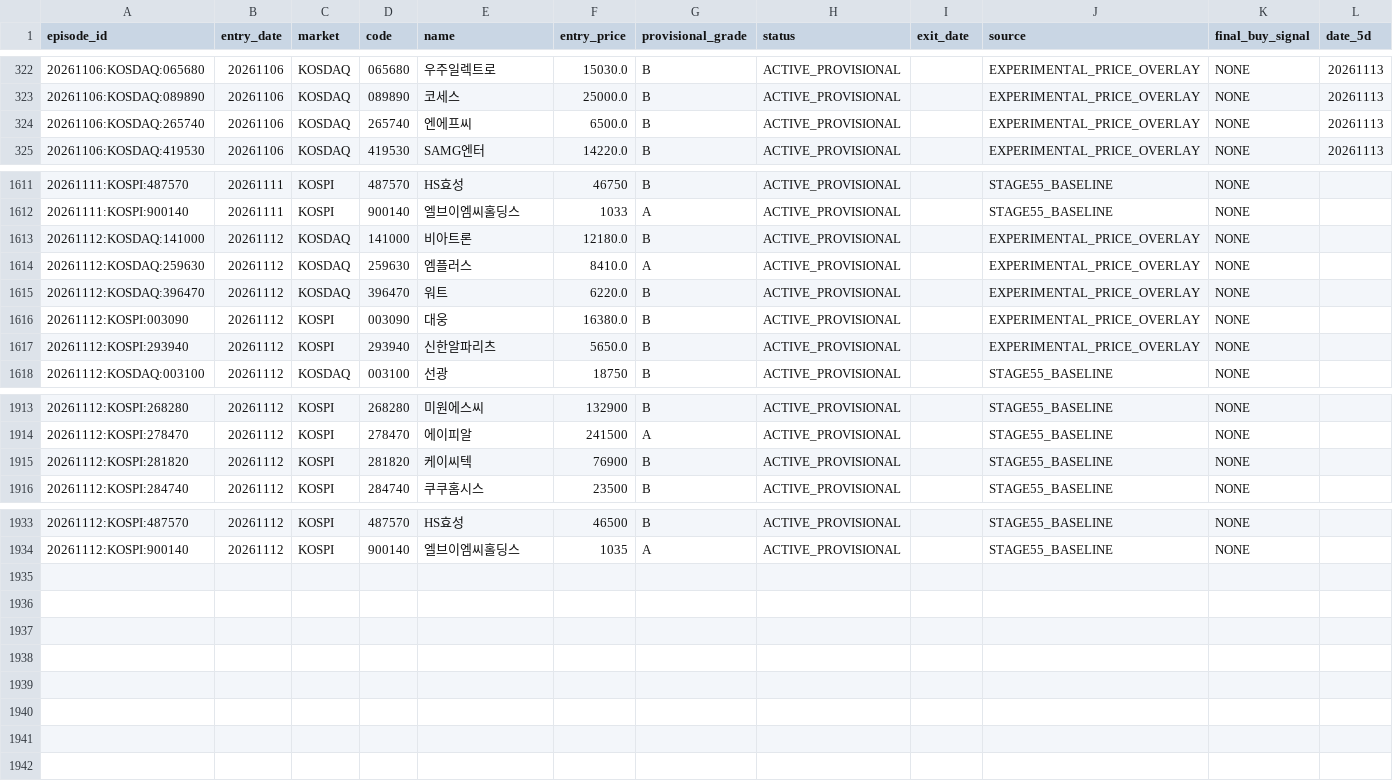
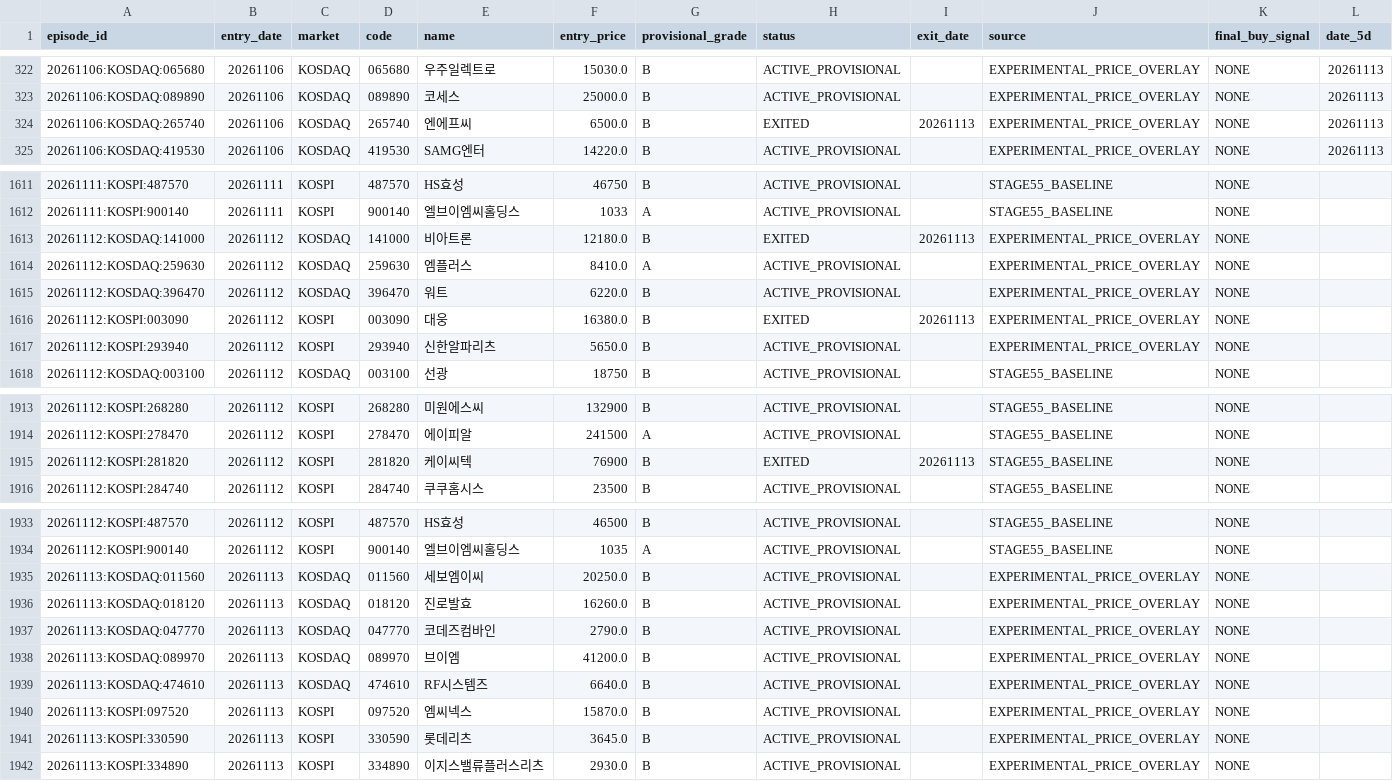
Before and after one commit to cks3210-spec/KRX-Public-Test, a CSV file: data/v5_tracking/performance.csv, drawn as a sheet; only a part is shown, gaps mark what is left out; rows hold the shown columns only; the diff names each change by its address in the sheet, - before the commit and + after, or states it on an @@ line.

```diff
--- a/data/v5_tracking/performance.csv
+++ b/data/v5_tracking/performance.csv
-H324 (status): ACTIVE_PROVISIONAL
+H324 (status): EXITED
-I324 (exit_date): (empty)
+I324 (exit_date): 20261113
-H1613 (status): ACTIVE_PROVISIONAL
+H1613 (status): EXITED
-I1613 (exit_date): (empty)
+I1613 (exit_date): 20261113
-H1616 (status): ACTIVE_PROVISIONAL
+H1616 (status): EXITED
-I1616 (exit_date): (empty)
+I1616 (exit_date): 20261113
-H1915 (status): ACTIVE_PROVISIONAL
+H1915 (status): EXITED
-I1915 (exit_date): (empty)
+I1915 (exit_date): 20261113
+row 1935: 20261113:KOSDAQ:011560 | 20261113 | KOSDAQ | 011560 | 세보엠이씨 | 20250.0 | B | ACTIVE_PROVISIONAL |  | EXPERIMENTAL_PRICE_OVERLAY | NONE
+row 1936: 20261113:KOSDAQ:018120 | 20261113 | KOSDAQ | 018120 | 진로발효 | 16260.0 | B | ACTIVE_PROVISIONAL |  | EXPERIMENTAL_PRICE_OVERLAY | NONE
+row 1937: 20261113:KOSDAQ:047770 | 20261113 | KOSDAQ | 047770 | 코데즈컴바인 | 2790.0 | B | ACTIVE_PROVISIONAL |  | EXPERIMENTAL_PRICE_OVERLAY | NONE
+row 1938: 20261113:KOSDAQ:089970 | 20261113 | KOSDAQ | 089970 | 브이엠 | 41200.0 | B | ACTIVE_PROVISIONAL |  | EXPERIMENTAL_PRICE_OVERLAY | NONE
+row 1939: 20261113:KOSDAQ:474610 | 20261113 | KOSDAQ | 474610 | RF시스템즈 | 6640.0 | B | ACTIVE_PROVISIONAL |  | EXPERIMENTAL_PRICE_OVERLAY | NONE
+row 1940: 20261113:KOSPI:097520 | 20261113 | KOSPI | 097520 | 엠씨넥스 | 15870.0 | B | ACTIVE_PROVISIONAL |  | EXPERIMENTAL_PRICE_OVERLAY | NONE
+row 1941: 20261113:KOSPI:330590 | 20261113 | KOSPI | 330590 | 롯데리츠 | 3645.0 | B | ACTIVE_PROVISIONAL |  | EXPERIMENTAL_PRICE_OVERLAY | NONE
+row 1942: 20261113:KOSPI:334890 | 20261113 | KOSPI | 334890 | 이지스밸류플러스리츠 | 2930.0 | B | ACTIVE_PROVISIONAL |  | EXPERIMENTAL_PRICE_OVERLAY | NONE
```
Also changed, not shown: data/v5_tracking/candidate_changes.csv, data/v5_tracking/episodes.csv, 1 other file.
